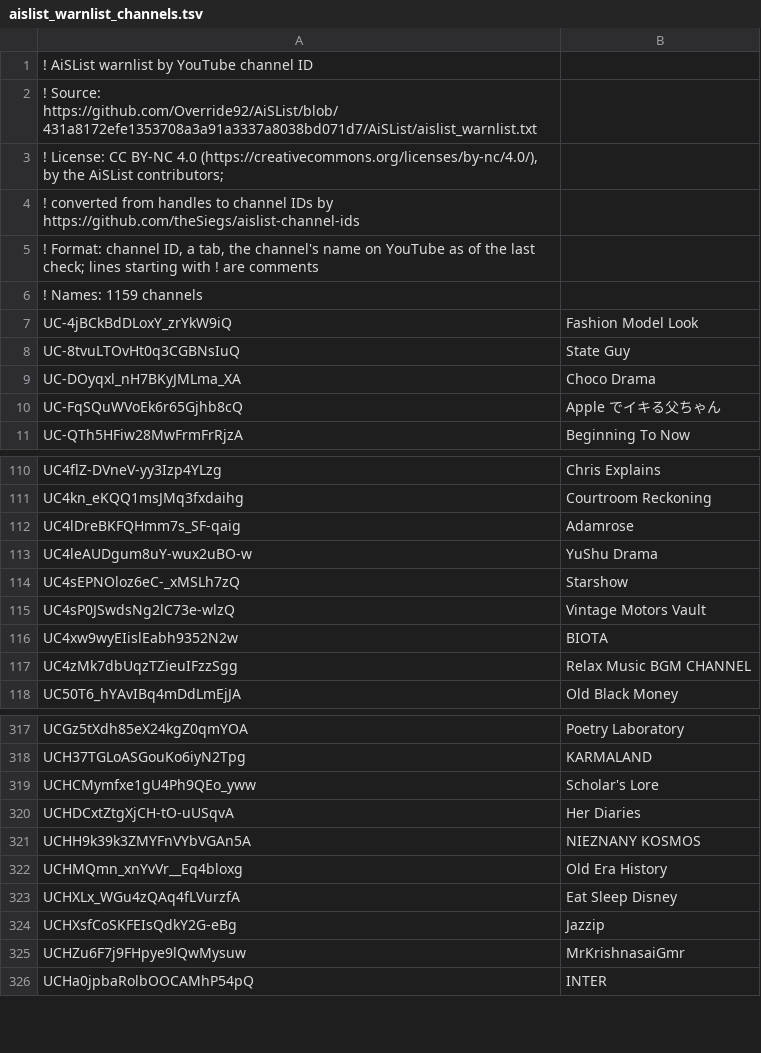
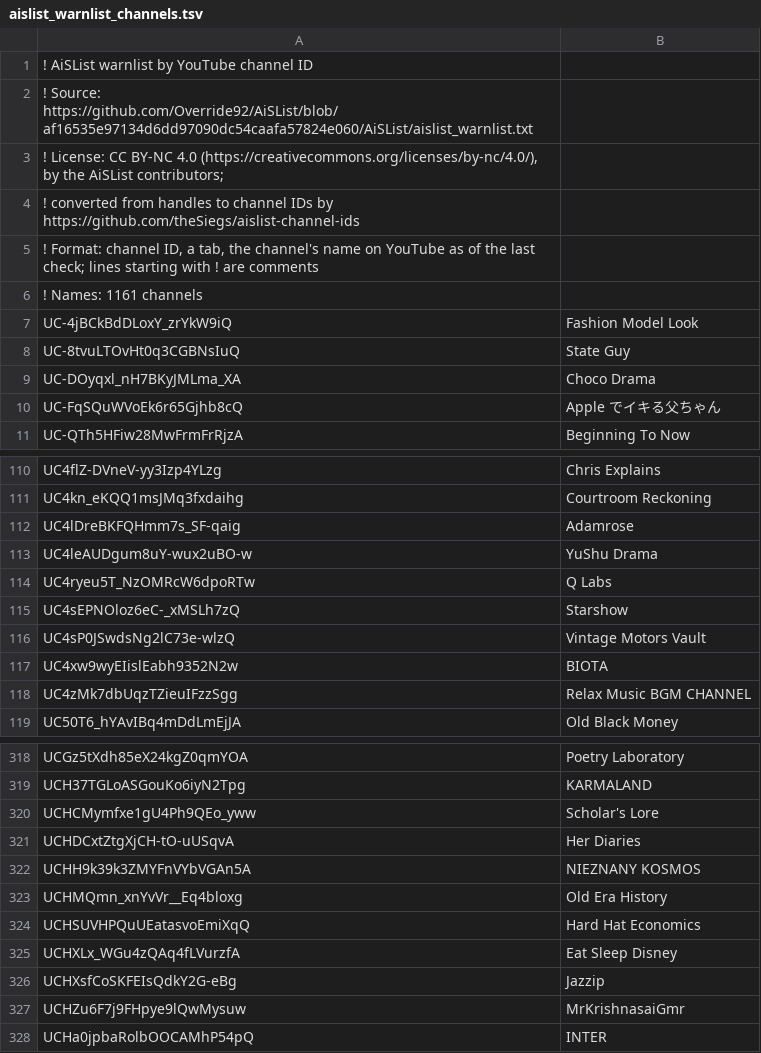
Before and after one commit to theSiegs/aislist-channel-ids, a TSV file: lists/aislist_warnlist_channels.tsv, drawn as a sheet; only a part is shown, gaps mark what is left out.

```diff
--- a/lists/aislist_warnlist_channels.tsv
+++ b/lists/aislist_warnlist_channels.tsv
@@ -1,3 +1,3 @@
 ! AiSList warnlist by YouTube channel ID
-! Source: https://github.com/Override92/AiSList/blob/431a8172efe1353708a3a91a3337a8038bd071d7/AiSList/aislist_warnlist.txt
+! Source: https://github.com/Override92/AiSList/blob/af16535e97134d6dd97090dc54caafa57824e060/AiSList/aislist_warnlist.txt
 ! License: CC BY-NC 4.0 (https://creativecommons.org/licenses/by-nc/4.0/), by the AiSList contributors;
@@ -5,3 +5,3 @@
 ! Format: channel ID, a tab, the channel's name on YouTube as of the last check; lines starting with ! are comments
-! Names: 1159 channels
+! Names: 1161 channels
 UC-4jBCkBdDLoxY_zrYkW9iQ	Fashion Model Look
@@ -113,2 +113,3 @@ UC4lDreBKFQHmm7s_SF-qaig	Adamrose
 UC4leAUDgum8uY-wux2uBO-w	YuShu Drama
+UC4ryeu5T_NzOMRcW6dpoRTw	Q Labs
 UC4sEPNOloz6eC-_xMSLh7zQ	Starshow
@@ -322,2 +323,3 @@ UCHH9k39k3ZMYFnVYbVGAn5A	NIEZNANY KOSMOS
 UCHMQmn_xnYvVr__Eq4bloxg	Old Era History
+UCHSUVHPQuUEatasvoEmiXqQ	Hard Hat Economics
 UCHXLx_WGu4zQAq4fLVurzfA	Eat Sleep Disney
```
Also changed, not shown: reports/handle_changes.tsv, 8 other files.
